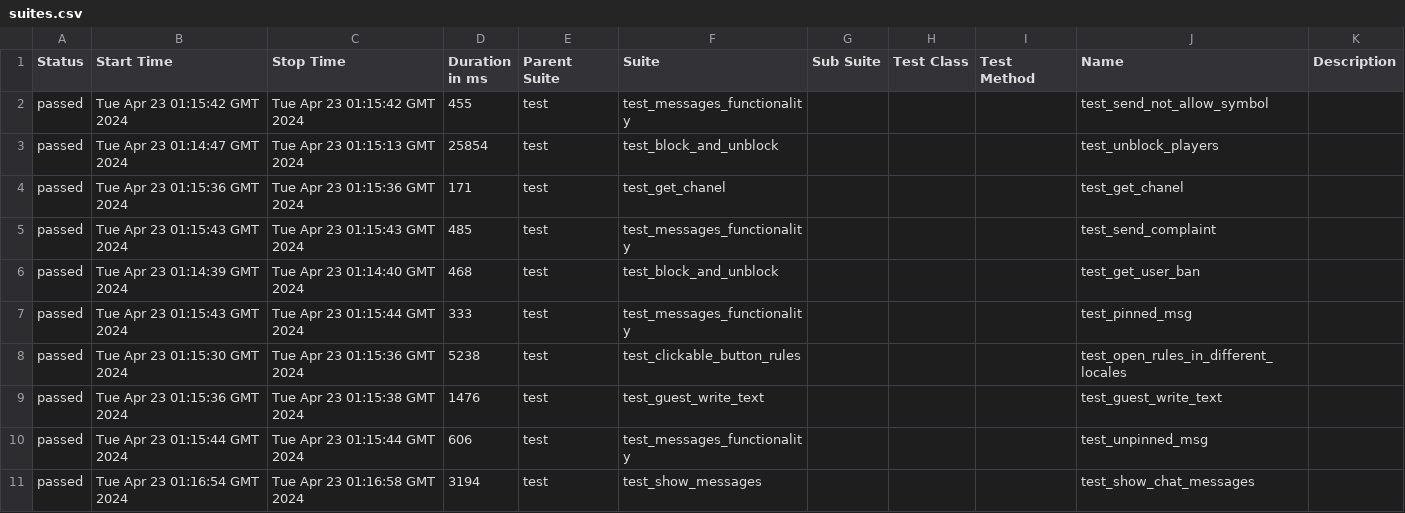
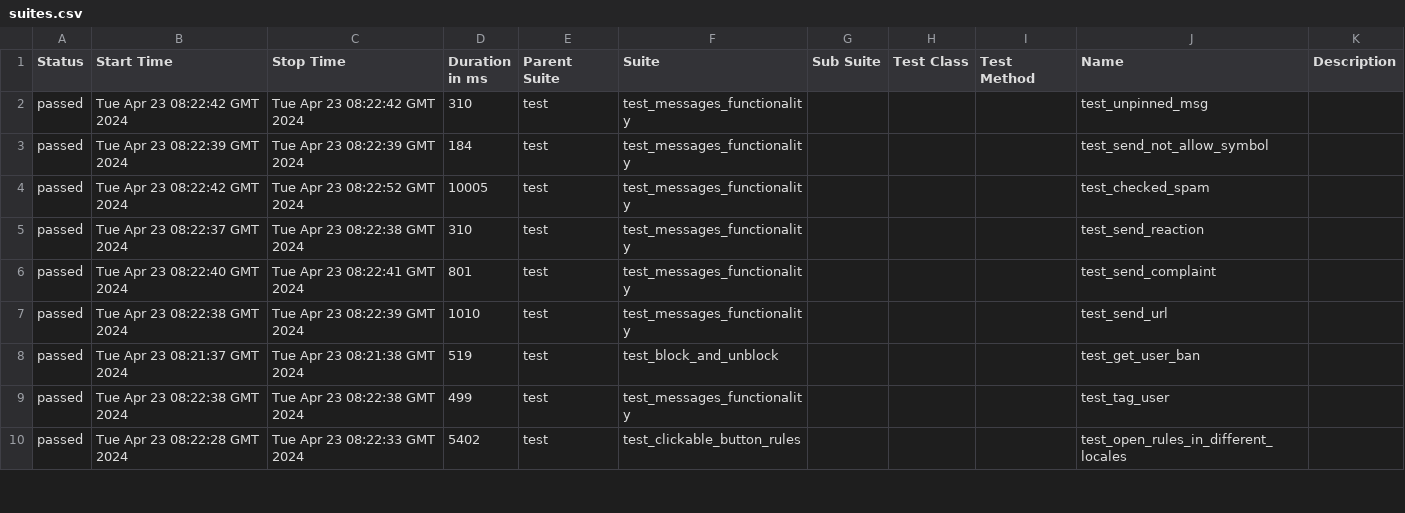
Before and after one commit to VladimirSaf95/ChatProject, a CSV file: data/suites.csv, drawn as a sheet; only a part is shown; the diff covers the shown part only.

Commit message:
Deploying to gh-pages from @ VladimirSaf95/ChatProject@da937cbf63d1af45d0021944f047c50247688d9a 🚀

```diff
--- a/data/suites.csv
+++ b/data/suites.csv
@@ -1,11 +1,10 @@
 "Status","Start Time","Stop Time","Duration in ms","Parent Suite","Suite","Sub Suite","Test Class","Test Method","Name","Description"
-"passed","Tue Apr 23 01:15:42 GMT 2024","Tue Apr 23 01:15:42 GMT 2024","455","test","test_messages_functionality","","","","test_send_not_allow_symbol",""
-"passed","Tue Apr 23 01:14:47 GMT 2024","Tue Apr 23 01:15:13 GMT 2024","25854","test","test_block_and_unblock","","","","test_unblock_players",""
-"passed","Tue Apr 23 01:15:36 GMT 2024","Tue Apr 23 01:15:36 GMT 2024","171","test","test_get_chanel","","","","test_get_chanel",""
-"passed","Tue Apr 23 01:15:43 GMT 2024","Tue Apr 23 01:15:43 GMT 2024","485","test","test_messages_functionality","","","","test_send_complaint",""
-"passed","Tue Apr 23 01:14:39 GMT 2024","Tue Apr 23 01:14:40 GMT 2024","468","test","test_block_and_unblock","","","","test_get_user_ban",""
-"passed","Tue Apr 23 01:15:43 GMT 2024","Tue Apr 23 01:15:44 GMT 2024","333","test","test_messages_functionality","","","","test_pinned_msg",""
-"passed","Tue Apr 23 01:15:30 GMT 2024","Tue Apr 23 01:15:36 GMT 2024","5238","test","test_clickable_button_rules","","","","test_open_rules_in_different_locales",""
-"passed","Tue Apr 23 01:15:36 GMT 2024","Tue Apr 23 01:15:38 GMT 2024","1476","test","test_guest_write_text","","","","test_guest_write_text",""
-"passed","Tue Apr 23 01:15:44 GMT 2024","Tue Apr 23 01:15:44 GMT 2024","606","test","test_messages_functionality","","","","test_unpinned_msg",""
-"passed","Tue Apr 23 01:16:54 GMT 2024","Tue Apr 23 01:16:58 GMT 2024","3194","test","test_show_messages","","","","test_show_chat_messages",""
+"passed","Tue Apr 23 08:22:42 GMT 2024","Tue Apr 23 08:22:42 GMT 2024","310","test","test_messages_functionality","","","","test_unpinned_msg",""
+"passed","Tue Apr 23 08:22:39 GMT 2024","Tue Apr 23 08:22:39 GMT 2024","184","test","test_messages_functionality","","","","test_send_not_allow_symbol",""
+"passed","Tue Apr 23 08:22:42 GMT 2024","Tue Apr 23 08:22:52 GMT 2024","10005","test","test_messages_functionality","","","","test_checked_spam",""
+"passed","Tue Apr 23 08:22:37 GMT 2024","Tue Apr 23 08:22:38 GMT 2024","310","test","test_messages_functionality","","","","test_send_reaction",""
+"passed","Tue Apr 23 08:22:40 GMT 2024","Tue Apr 23 08:22:41 GMT 2024","801","test","test_messages_functionality","","","","test_send_complaint",""
+"passed","Tue Apr 23 08:22:38 GMT 2024","Tue Apr 23 08:22:39 GMT 2024","1010","test","test_messages_functionality","","","","test_send_url",""
+"passed","Tue Apr 23 08:21:37 GMT 2024","Tue Apr 23 08:21:38 GMT 2024","519","test","test_block_and_unblock","","","","test_get_user_ban",""
+"passed","Tue Apr 23 08:22:38 GMT 2024","Tue Apr 23 08:22:38 GMT 2024","499","test","test_messages_functionality","","","","test_tag_user",""
+"passed","Tue Apr 23 08:22:28 GMT 2024","Tue Apr 23 08:22:33 GMT 2024","5402","test","test_clickable_button_rules","","","","test_open_rules_in_different_locales",""
```
Also changed, not shown: 5 added rows, 4 removed rows and 44 edited cells elsewhere in this file, data/behaviors.csv, 52 other files.
